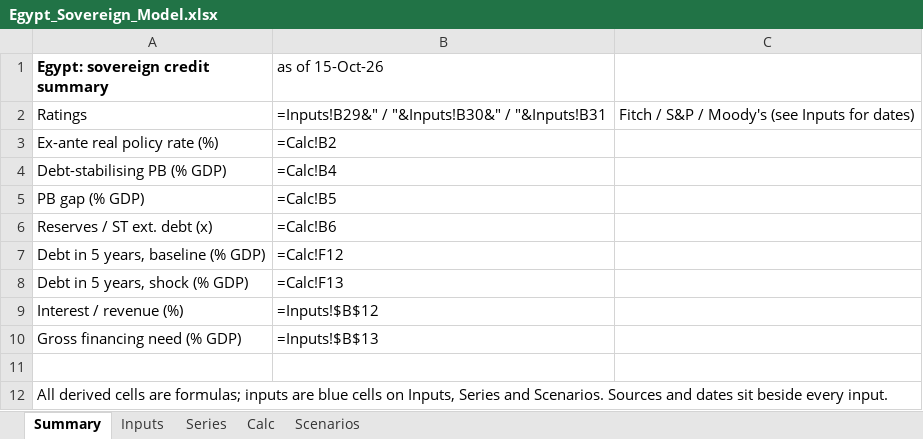
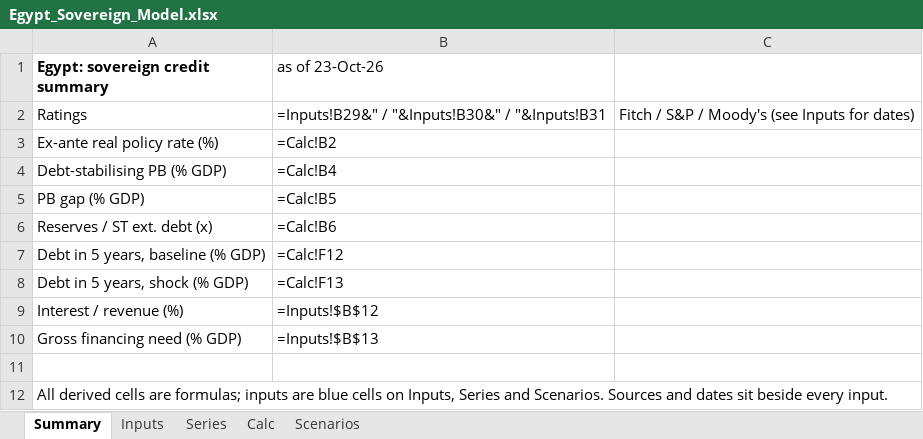
Before and after one commit to rkarim25/cembicredit, an Excel workbook: models/sovereigns/Egypt_Sovereign_Model.xlsx, sheet Summary, drawn as a sheet; values as stored, in another font and other column widths than the file's, no borders; formulas without a stored value are shown as written; the diff names each change by its address in the sheet, - before the commit and + after, or states it on an @@ line.

```diff
--- a/models/sovereigns/Egypt_Sovereign_Model.xlsx (sheet Summary)
+++ b/models/sovereigns/Egypt_Sovereign_Model.xlsx (sheet Summary)
-B1: as of 15-Oct-26
+B1: as of 23-Oct-26
```
Also changed, not shown: sheet Inputs, sheet Series, models/sovereigns/Sovereign_Comp_Sheet.xlsx, 28 other files.
